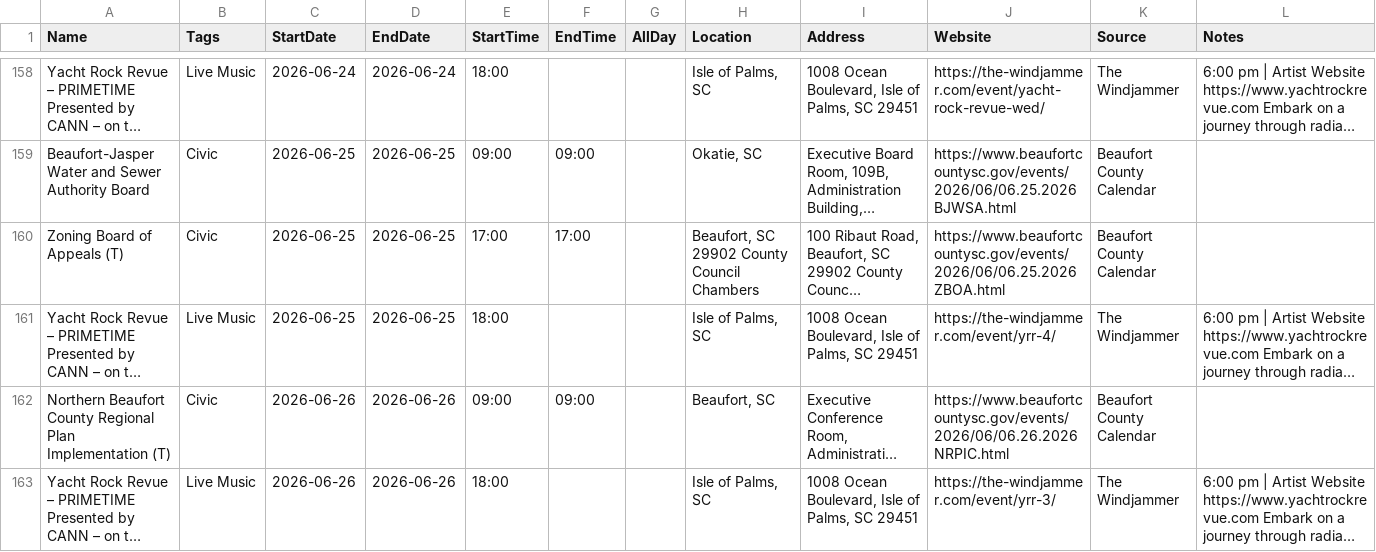
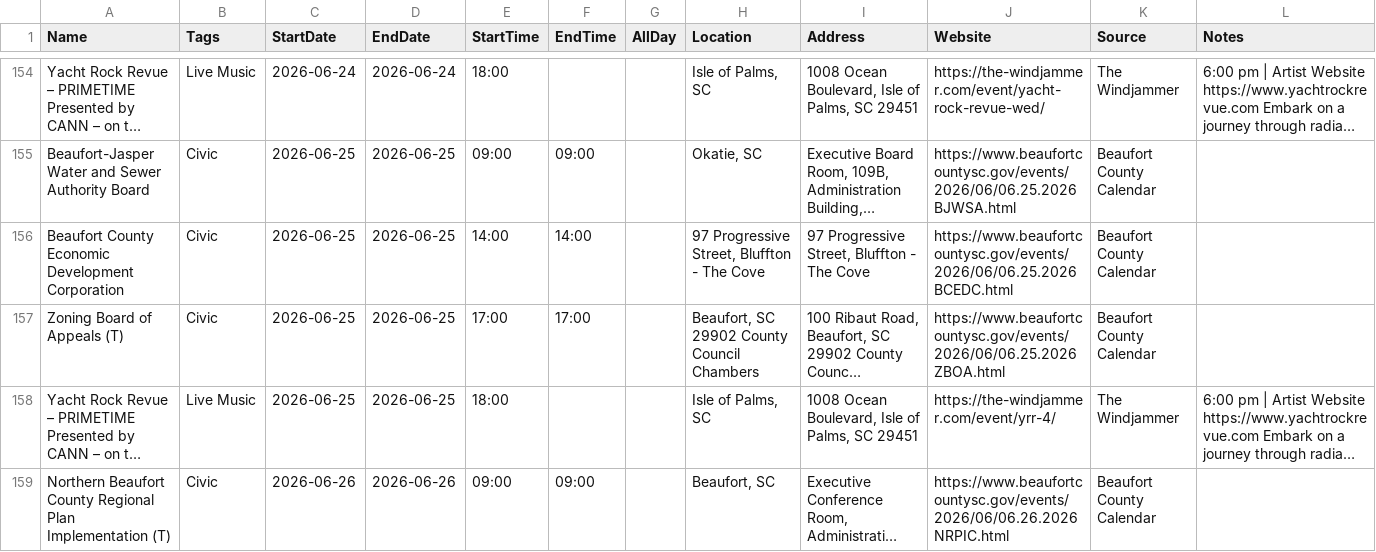
Before and after one commit to kmcurry/port-royal-sounder, a CSV file: data/events.csv, drawn as a sheet; only a part is shown, gaps mark what is left out; the shorter side is filled out with more unchanged rows; long unchanged cells end in …; the diff covers the shown part only; the diff names each change by its address in the sheet, - before the commit and + after, or states it on an @@ line.

```diff
--- a/data/events.csv
+++ b/data/events.csv
+row 156: Beaufort County Economic Development Corporation | Civic | 2026-06-25 | 2026-06-25 | 14:00 | 14:00 |  | 97 Progressive Street, Bluffton - The Cove | 97 Progressive Street, Bluffton - The Cove | https://www.beaufortcountysc.gov/events/2026/06/06.25.2026 BCEDC.html | Beaufort County Calendar
```
Also changed, not shown: 8 added rows, 5 removed rows and 1 edited cell elsewhere in this file, 1 other file.
